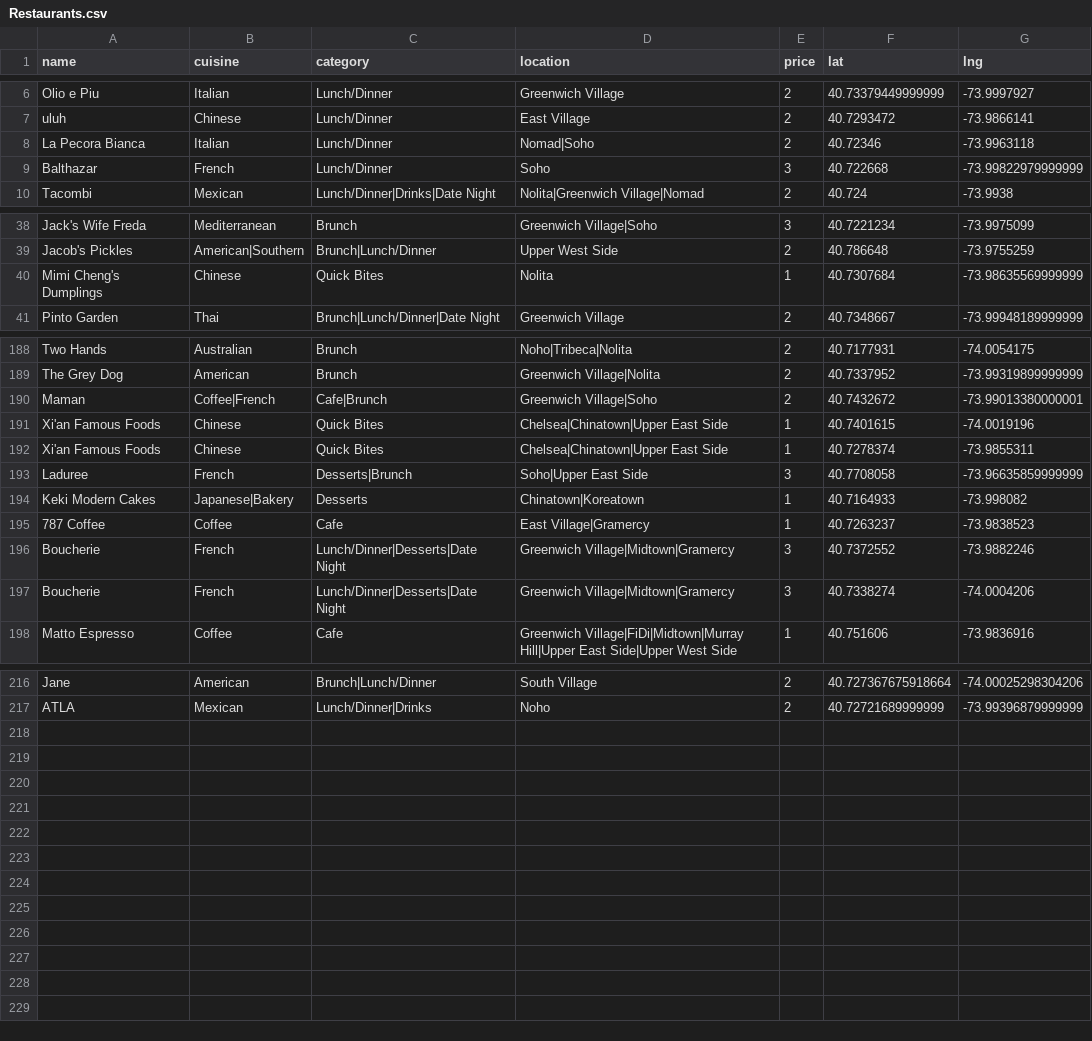
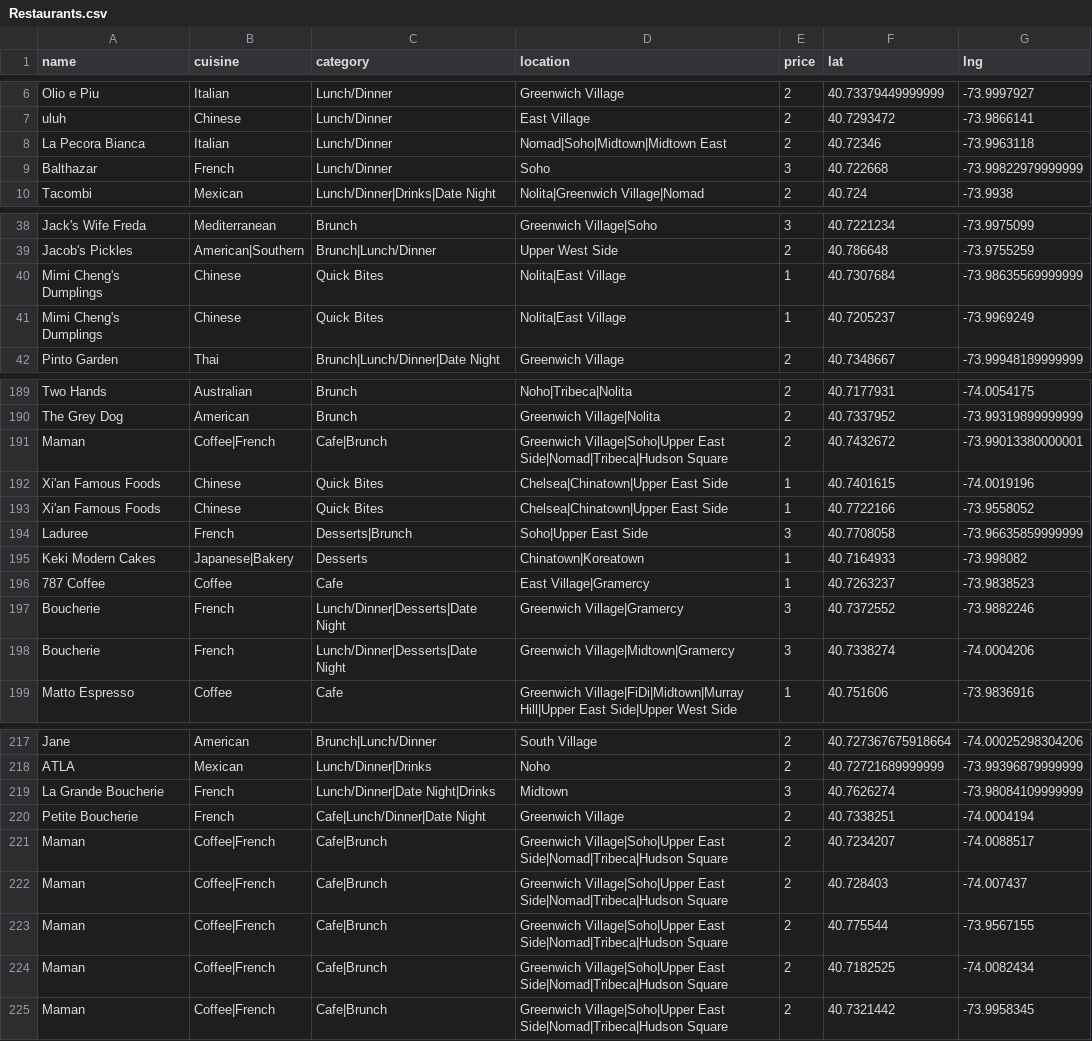
Before and after one commit to clawang/bon-viveur, a CSV file: src/Restaurants.csv, drawn as a sheet; only a part is shown, gaps mark what is left out; the diff covers the shown part only.

```diff
--- a/src/Restaurants.csv
+++ b/src/Restaurants.csv
@@ -7,3 +7,3 @@ Olio e Piu,Italian,Lunch/Dinner,Greenwich Village,2,40.73379449999999,-73.999792
 uluh,Chinese,Lunch/Dinner,East Village,2,40.7293472,-73.9866141
-La Pecora Bianca,Italian,Lunch/Dinner,Nomad|Soho,2,40.72346,-73.9963118
+La Pecora Bianca,Italian,Lunch/Dinner,Nomad|Soho|Midtown|Midtown East,2,40.72346,-73.9963118
 Balthazar,French,Lunch/Dinner,Soho,3,40.722668,-73.99822979999999
@@ -39,3 +39,4 @@ Jack's Wife Freda,Mediterranean,Brunch,Greenwich Village|Soho,3,40.7221234,-73.9
 Jacob's Pickles,American|Southern,Brunch|Lunch/Dinner,Upper West Side,2,40.786648,-73.9755259
-Mimi Cheng's Dumplings,Chinese,Quick Bites,Nolita,1,40.7307684,-73.98635569999999
+Mimi Cheng's Dumplings,Chinese,Quick Bites,Nolita|East Village,1,40.7307684,-73.98635569999999
+Mimi Cheng's Dumplings,Chinese,Quick Bites,Nolita|East Village,1,40.7205237,-73.9969249
 Pinto Garden,Thai,Brunch|Lunch/Dinner|Date Night,Greenwich Village,2,40.7348667,-73.99948189999999
@@ -189,5 +190,5 @@ Two Hands,Australian,Brunch,Noho|Tribeca|Nolita,2,40.7177931,-74.0054175
 The Grey Dog,American,Brunch,Greenwich Village|Nolita,2,40.7337952,-73.99319899999999
-Maman,Coffee|French,Cafe|Brunch,Greenwich Village|Soho,2,40.7432672,-73.99013380000001
+Maman,Coffee|French,Cafe|Brunch,Greenwich Village|Soho|Upper East Side|Nomad|Tribeca|Hudson Square,2,40.7432672,-73.99013380000001
 Xi'an Famous Foods,Chinese,Quick Bites,Chelsea|Chinatown|Upper East Side,1,40.7401615,-74.0019196
-Xi'an Famous Foods,Chinese,Quick Bites,Chelsea|Chinatown|Upper East Side,1,40.7278374,-73.9855311
+Xi'an Famous Foods,Chinese,Quick Bites,Chelsea|Chinatown|Upper East Side,1,40.7722166,-73.9558052
 Laduree,French,Desserts|Brunch,Soho|Upper East Side,3,40.7708058,-73.96635859999999
@@ -195,3 +196,3 @@ Keki Modern Cakes,Japanese|Bakery,Desserts,Chinatown|Koreatown,1,40.7164933,-73.
 787 Coffee,Coffee,Cafe,East Village|Gramercy,1,40.7263237,-73.9838523
-Boucherie,French,Lunch/Dinner|Desserts|Date Night,Greenwich Village|Midtown|Gramercy,3,40.7372552,-73.9882246
+Boucherie,French,Lunch/Dinner|Desserts|Date Night,Greenwich Village|Gramercy,3,40.7372552,-73.9882246
 Boucherie,French,Lunch/Dinner|Desserts|Date Night,Greenwich Village|Midtown|Gramercy,3,40.7338274,-74.0004206
@@ -217 +218,8 @@ Jane,American,Brunch|Lunch/Dinner,South Village,2,40.727367675918664, -74.000252
 ATLA,Mexican,Lunch/Dinner|Drinks,Noho,2,40.72721689999999,-73.99396879999999
+La Grande Boucherie,French,Lunch/Dinner|Date Night|Drinks,Midtown,3,40.7626274,-73.98084109999999
+Petite Boucherie,French,Cafe|Lunch/Dinner|Date Night,Greenwich Village,2,40.7338251,-74.0004194
+Maman,Coffee|French,Cafe|Brunch,Greenwich Village|Soho|Upper East Side|Nomad|Tribeca|Hudson Square,2,40.7234207,-74.0088517
+Maman,Coffee|French,Cafe|Brunch,Greenwich Village|Soho|Upper East Side|Nomad|Tribeca|Hudson Square,2,40.728403, -74.007437
+Maman,Coffee|French,Cafe|Brunch,Greenwich Village|Soho|Upper East Side|Nomad|Tribeca|Hudson Square,2,40.775544,-73.9567155
+Maman,Coffee|French,Cafe|Brunch,Greenwich Village|Soho|Upper East Side|Nomad|Tribeca|Hudson Square,2,40.7182525,-74.0082434
+Maman,Coffee|French,Cafe|Brunch,Greenwich Village|Soho|Upper East Side|Nomad|Tribeca|Hudson Square,2,40.7321442,-73.9958345
```
Also changed, not shown: 4 edited cells elsewhere in this file, 7 other files.
